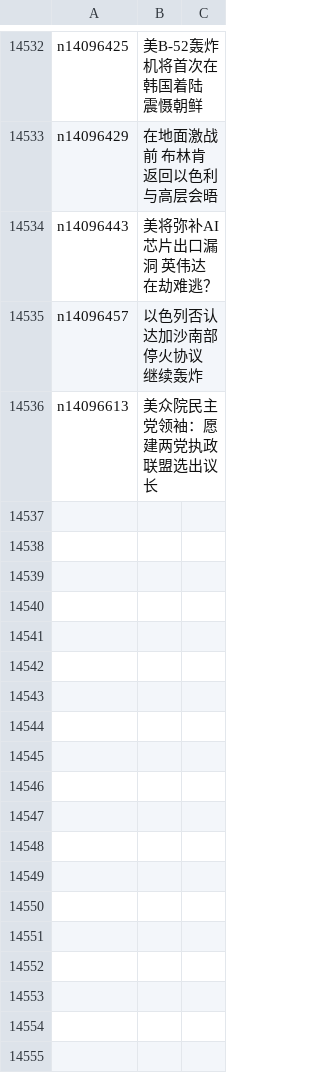
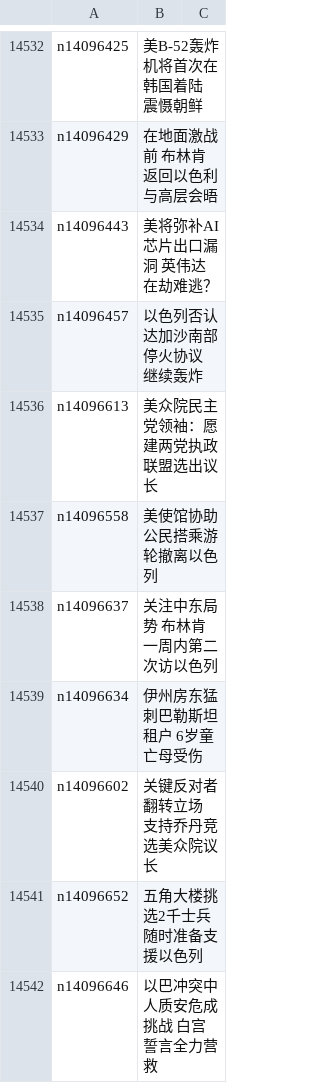
Before and after one commit to epic-marker/epoch-news, a CSV file: indexes/ncid1078159.csv, drawn as a sheet; only a part is shown, gaps mark what is left out.

```diff
--- a/indexes/ncid1078159.csv
+++ b/indexes/ncid1078159.csv
@@ -14536 +14536,7 @@ n14096457,以色列否认达加沙南部停火协议 继续轰炸
 n14096613,美众院民主党领袖：愿建两党执政联盟选出议长
+n14096558,美使馆协助公民搭乘游轮撤离以色列
+n14096637,关注中东局势 布林肯一周内第二次访以色列
+n14096634,伊州房东猛刺巴勒斯坦租户 6岁童亡母受伤
+n14096602,关键反对者翻转立场 支持乔丹竞选美众院议长
+n14096652,五角大楼挑选2千士兵 随时准备支援以色列
+n14096646,以巴冲突中人质安危成挑战 白宫誓言全力营救
```
Also changed, not shown: indexes/ncid1078160.csv, indexes/ncid283.csv, 31 other files.
